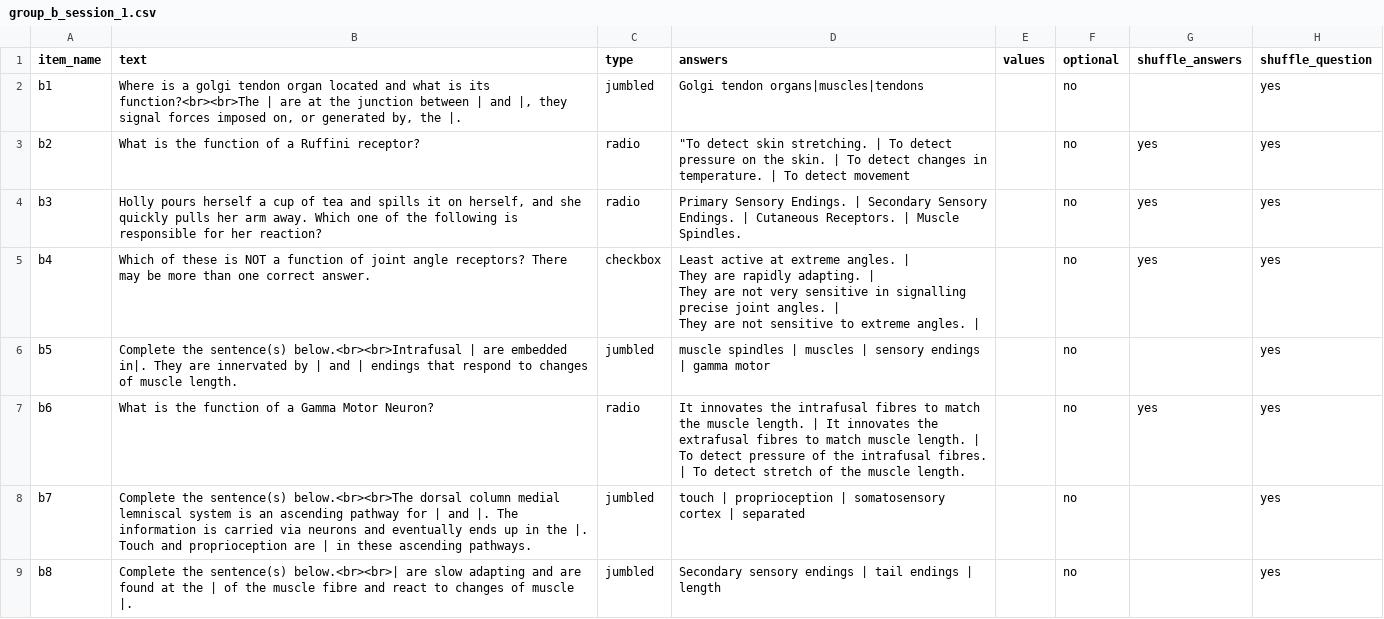
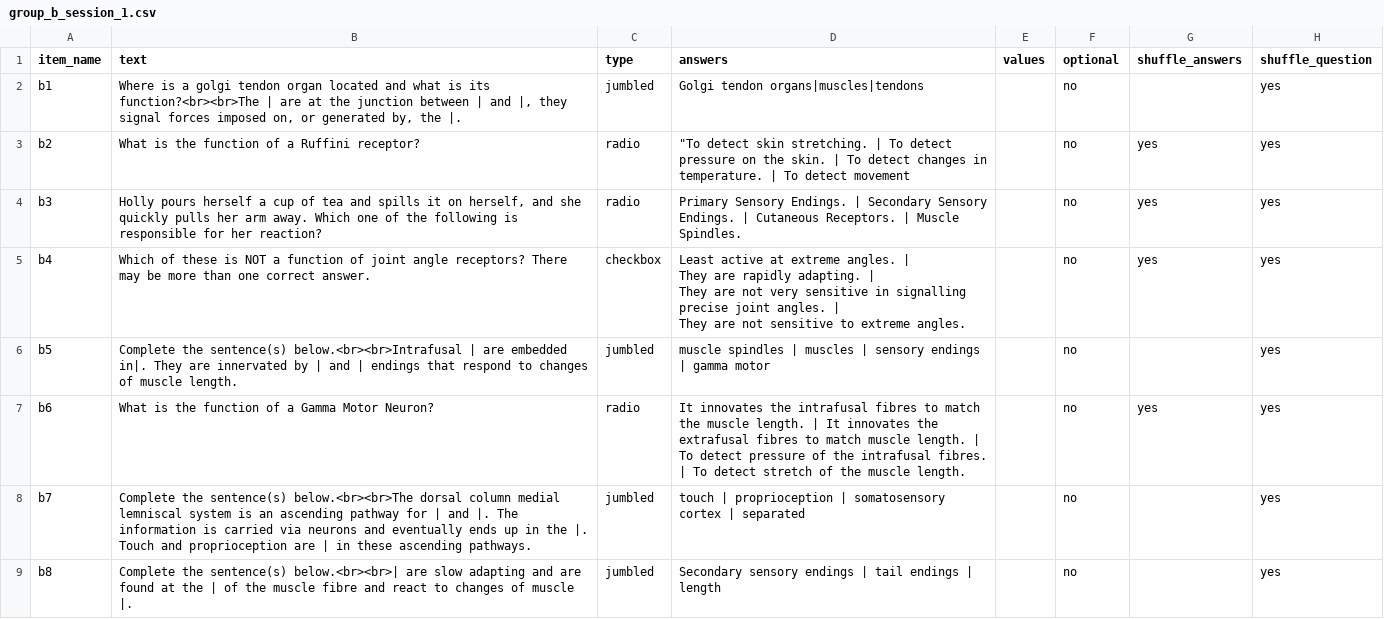
Before and after one commit to haffey-studies/placement-projects, a CSV file: web/User/Surveys/group_b_session_1.csv, drawn as a sheet.

Commit message:
survey typo fixed

```diff
--- a/web/User/Surveys/group_b_session_1.csv
+++ b/web/User/Surveys/group_b_session_1.csv
@@ -4,6 +4,6 @@ b2,What is the function of a Ruffini receptor?,radio,"""To detect skin stretchin
 b3,"Holly pours herself a cup of tea and spills it on herself, and she quickly pulls her arm away. Which one of the following is responsible for her reaction?",radio,Primary Sensory Endings. | Secondary Sensory Endings. | Cutaneous Receptors. | Muscle Spindles.,,no,yes,yes,
-b4,Which of these is NOT a function of joint angle receptors? There may be more than one correct answer.,checkbox,"Least active at extreme angles. |
-They are rapidly adapting. |
-They are not very sensitive in signalling precise joint angles. |
-They are not sensitive to extreme angles. |",,no,yes,yes,
+b4,Which of these is NOT a function of joint angle receptors? There may be more than one correct answer.,checkbox,"Least active at extreme angles. |
+They are rapidly adapting. |
+They are not very sensitive in signalling precise joint angles. |
+They are not sensitive to extreme angles.",,no,yes,yes,
 b5,Complete the sentence(s) below.<br><br>Intrafusal | are embedded in|. They are innervated by | and | endings that respond to changes of muscle length.,jumbled,muscle spindles | muscles | sensory endings | gamma motor,,no,,yes,
```
Also changed, not shown: web/User/Experiments/group_b/procedure_1.csv, 2 other files.
